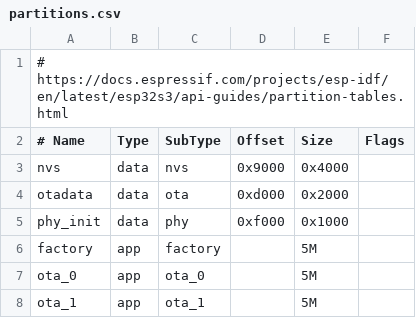
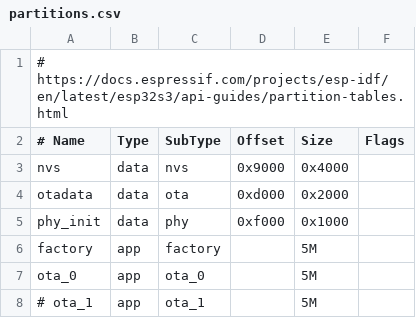
Before and after one commit to surfingreg/esp-ota-std-example, a CSV file: partitions.csv, drawn as a sheet.

```diff
--- a/partitions.csv
+++ b/partitions.csv
@@ -7,2 +7,2 @@ factory,  app,  factory, ,  5M,
 ota_0,    app,  ota_0,   , 5M,
-ota_1,    app,  ota_1,   , 5M,
+# ota_1,    app,  ota_1,   , 5M,
```
Also changed, not shown: 1 other file.
